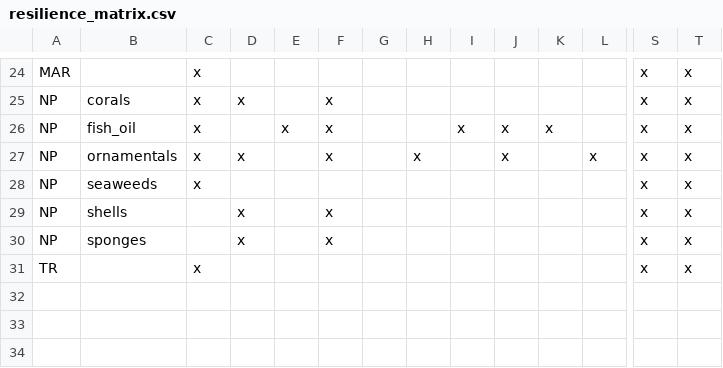
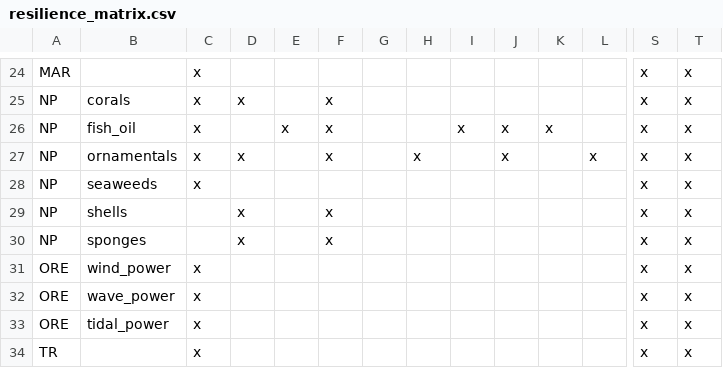
Before and after one commit to OHI-Science/uki, a CSV file: ore2017/conf/resilience_matrix.csv, drawn as a sheet; only a part is shown, gaps mark what is left out; rows hold the shown columns only; the diff names each change by its address in the sheet, - before the commit and + after, or states it on an @@ line.

```diff
--- a/ore2017/conf/resilience_matrix.csv
+++ b/ore2017/conf/resilience_matrix.csv
+row 31: ORE | wind_power | x |  |  |  |  |  |  |  |  |  | x | x
+row 32: ORE | wave_power | x |  |  |  |  |  |  |  |  |  | x | x
+row 33: ORE | tidal_power | x |  |  |  |  |  |  |  |  |  | x | x
```
Also changed, not shown: ore2017/conf/goals.csv, ore2017/conf/pressures_matrix.csv, 11 other files.
